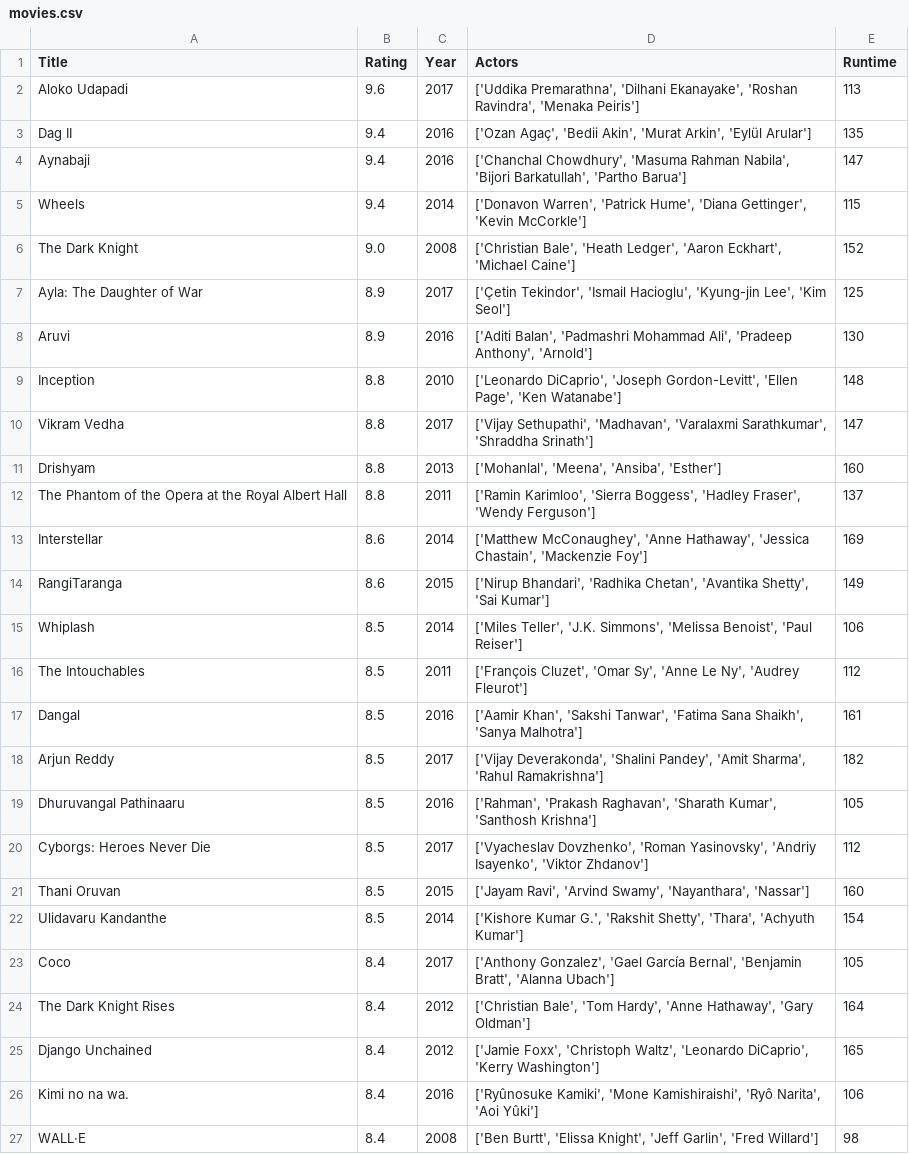
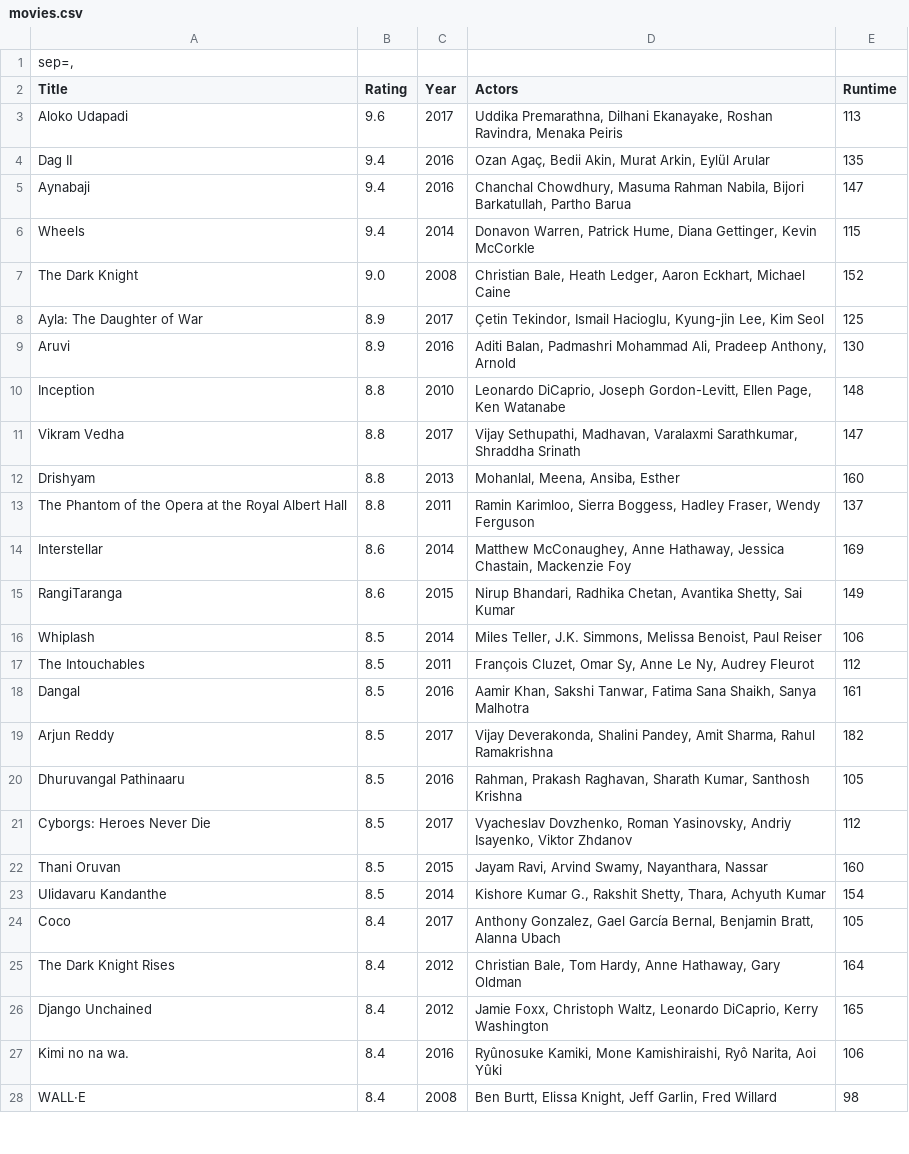
Before and after one commit to 12389285/DataProcessing, a CSV file: Homework/Week1/movies.csv, drawn as a sheet; only a part is shown; the diff covers the shown part only.

```diff
--- a/Homework/Week1/movies.csv
+++ b/Homework/Week1/movies.csv
@@ -1,27 +1,28 @@
+"sep=,"
 Title,Rating,Year,Actors,Runtime
-Aloko Udapadi,9.6,2017,"['Uddika Premarathna', 'Dilhani Ekanayake', 'Roshan Ravindra', 'Menaka Peiris']",113
-Dag II,9.4,2016,"['Ozan Agaç', 'Bedii Akin', 'Murat Arkin', 'Eylül Arular']",135
-Aynabaji,9.4,2016,"['Chanchal Chowdhury', 'Masuma Rahman Nabila', 'Bijori Barkatullah', 'Partho Barua']",147
-Wheels,9.4,2014,"['Donavon Warren', 'Patrick Hume', 'Diana Gettinger', 'Kevin McCorkle']",115
-The Dark Knight,9.0,2008,"['Christian Bale', 'Heath Ledger', 'Aaron Eckhart', 'Michael Caine']",152
-Ayla: The Daughter of War,8.9,2017,"['Çetin Tekindor', 'Ismail Hacioglu', 'Kyung-jin Lee', 'Kim Seol']",125
-Aruvi,8.9,2016,"['Aditi Balan', 'Padmashri Mohammad Ali', 'Pradeep Anthony', 'Arnold']",130
-Inception,8.8,2010,"['Leonardo DiCaprio', 'Joseph Gordon-Levitt', 'Ellen Page', 'Ken Watanabe']",148
-Vikram Vedha,8.8,2017,"['Vijay Sethupathi', 'Madhavan', 'Varalaxmi Sarathkumar', 'Shraddha Srinath']",147
-Drishyam,8.8,2013,"['Mohanlal', 'Meena', 'Ansiba', 'Esther']",160
-The Phantom of the Opera at the Royal Albert Hall,8.8,2011,"['Ramin Karimloo', 'Sierra Boggess', 'Hadley Fraser', 'Wendy Ferguson']",137
-Interstellar,8.6,2014,"['Matthew McConaughey', 'Anne Hathaway', 'Jessica Chastain', 'Mackenzie Foy']",169
-RangiTaranga,8.6,2015,"['Nirup Bhandari', 'Radhika Chetan', 'Avantika Shetty', 'Sai Kumar']",149
-Whiplash,8.5,2014,"['Miles Teller', 'J.K. Simmons', 'Melissa Benoist', 'Paul Reiser']",106
-The Intouchables,8.5,2011,"['François Cluzet', 'Omar Sy', 'Anne Le Ny', 'Audrey Fleurot']",112
-Dangal,8.5,2016,"['Aamir Khan', 'Sakshi Tanwar', 'Fatima Sana Shaikh', 'Sanya Malhotra']",161
-Arjun Reddy,8.5,2017,"['Vijay Deverakonda', 'Shalini Pandey', 'Amit Sharma', 'Rahul Ramakrishna']",182
-Dhuruvangal Pathinaaru,8.5,2016,"['Rahman', 'Prakash Raghavan', 'Sharath Kumar', 'Santhosh Krishna']",105
-Cyborgs: Heroes Never Die,8.5,2017,"['Vyacheslav Dovzhenko', 'Roman Yasinovsky', 'Andriy Isayenko', 'Viktor Zhdanov']",112
-Thani Oruvan,8.5,2015,"['Jayam Ravi', 'Arvind Swamy', 'Nayanthara', 'Nassar']",160
-Ulidavaru Kandanthe,8.5,2014,"['Kishore Kumar G.', 'Rakshit Shetty', 'Thara', 'Achyuth Kumar']",154
-Coco,8.4,2017,"['Anthony Gonzalez', 'Gael García Bernal', 'Benjamin Bratt', 'Alanna Ubach']",105
-The Dark Knight Rises,8.4,2012,"['Christian Bale', 'Tom Hardy', 'Anne Hathaway', 'Gary Oldman']",164
-Django Unchained,8.4,2012,"['Jamie Foxx', 'Christoph Waltz', 'Leonardo DiCaprio', 'Kerry Washington']",165
-Kimi no na wa.,8.4,2016,"['Ryûnosuke Kamiki', 'Mone Kamishiraishi', 'Ryô Narita', 'Aoi Yûki']",106
-WALL·E,8.4,2008,"['Ben Burtt', 'Elissa Knight', 'Jeff Garlin', 'Fred Willard']",98
+Aloko Udapadi,9.6,2017,"Uddika Premarathna, Dilhani Ekanayake, Roshan Ravindra, Menaka Peiris",113
+Dag II,9.4,2016,"Ozan Agaç, Bedii Akin, Murat Arkin, Eylül Arular",135
+Aynabaji,9.4,2016,"Chanchal Chowdhury, Masuma Rahman Nabila, Bijori Barkatullah, Partho Barua",147
+Wheels,9.4,2014,"Donavon Warren, Patrick Hume, Diana Gettinger, Kevin McCorkle",115
+The Dark Knight,9.0,2008,"Christian Bale, Heath Ledger, Aaron Eckhart, Michael Caine",152
+Ayla: The Daughter of War,8.9,2017,"Çetin Tekindor, Ismail Hacioglu, Kyung-jin Lee, Kim Seol",125
+Aruvi,8.9,2016,"Aditi Balan, Padmashri Mohammad Ali, Pradeep Anthony, Arnold",130
+Inception,8.8,2010,"Leonardo DiCaprio, Joseph Gordon-Levitt, Ellen Page, Ken Watanabe",148
+Vikram Vedha,8.8,2017,"Vijay Sethupathi, Madhavan, Varalaxmi Sarathkumar, Shraddha Srinath",147
+Drishyam,8.8,2013,"Mohanlal, Meena, Ansiba, Esther",160
+The Phantom of the Opera at the Royal Albert Hall,8.8,2011,"Ramin Karimloo, Sierra Boggess, Hadley Fraser, Wendy Ferguson",137
+Interstellar,8.6,2014,"Matthew McConaughey, Anne Hathaway, Jessica Chastain, Mackenzie Foy",169
+RangiTaranga,8.6,2015,"Nirup Bhandari, Radhika Chetan, Avantika Shetty, Sai Kumar",149
+Whiplash,8.5,2014,"Miles Teller, J.K. Simmons, Melissa Benoist, Paul Reiser",106
+The Intouchables,8.5,2011,"François Cluzet, Omar Sy, Anne Le Ny, Audrey Fleurot",112
+Dangal,8.5,2016,"Aamir Khan, Sakshi Tanwar, Fatima Sana Shaikh, Sanya Malhotra",161
+Arjun Reddy,8.5,2017,"Vijay Deverakonda, Shalini Pandey, Amit Sharma, Rahul Ramakrishna",182
+Dhuruvangal Pathinaaru,8.5,2016,"Rahman, Prakash Raghavan, Sharath Kumar, Santhosh Krishna",105
+Cyborgs: Heroes Never Die,8.5,2017,"Vyacheslav Dovzhenko, Roman Yasinovsky, Andriy Isayenko, Viktor Zhdanov",112
+Thani Oruvan,8.5,2015,"Jayam Ravi, Arvind Swamy, Nayanthara, Nassar",160
+Ulidavaru Kandanthe,8.5,2014,"Kishore Kumar G., Rakshit Shetty, Thara, Achyuth Kumar",154
+Coco,8.4,2017,"Anthony Gonzalez, Gael García Bernal, Benjamin Bratt, Alanna Ubach",105
+The Dark Knight Rises,8.4,2012,"Christian Bale, Tom Hardy, Anne Hathaway, Gary Oldman",164
+Django Unchained,8.4,2012,"Jamie Foxx, Christoph Waltz, Leonardo DiCaprio, Kerry Washington",165
+Kimi no na wa.,8.4,2016,"Ryûnosuke Kamiki, Mone Kamishiraishi, Ryô Narita, Aoi Yûki",106
+WALL·E,8.4,2008,"Ben Burtt, Elissa Knight, Jeff Garlin, Fred Willard",98
```
Also changed, not shown: 3 added rows, 3 removed rows and 20 edited cells elsewhere in this file, 3 other files.
